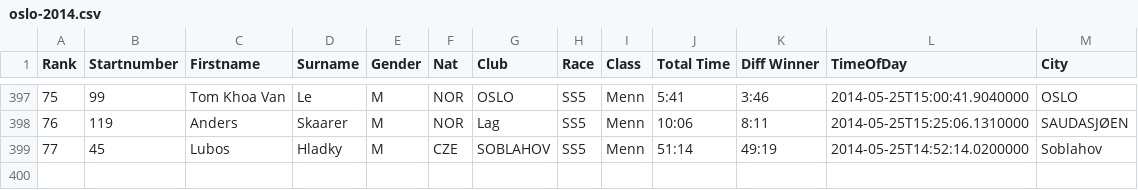
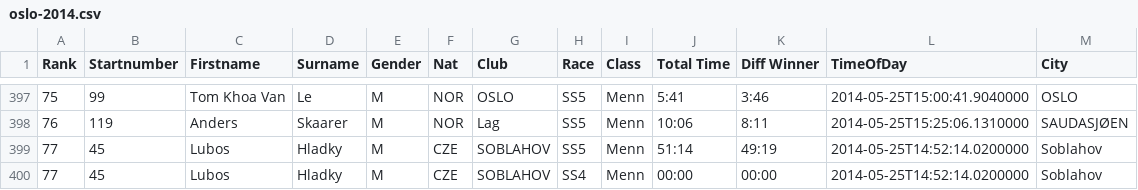
Before and after one commit to knuthaug/enduro-stats, a CSV file: results/2014/oslo/oslo-2014.csv, drawn as a sheet; only a part is shown, gaps mark what is left out; the diff names each change by its address in the sheet, - before the commit and + after, or states it on an @@ line.

Commit message:
fixed result for oslo 2014

```diff
--- a/results/2014/oslo/oslo-2014.csv
+++ b/results/2014/oslo/oslo-2014.csv
+row 400: 77 | 45 | Lubos | Hladky | M | CZE | SOBLAHOV | SS4 | Menn | 00:00 | 00:00 | 2014-05-25T14:52:14.0200000 | Soblahov
```
